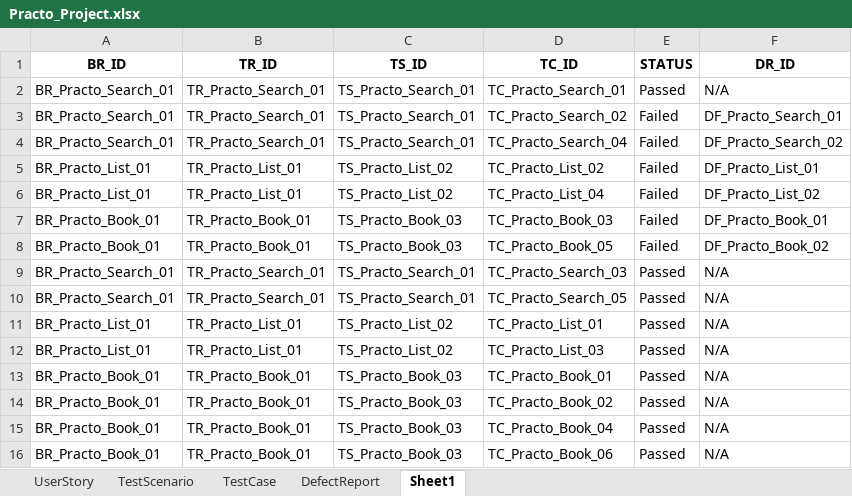
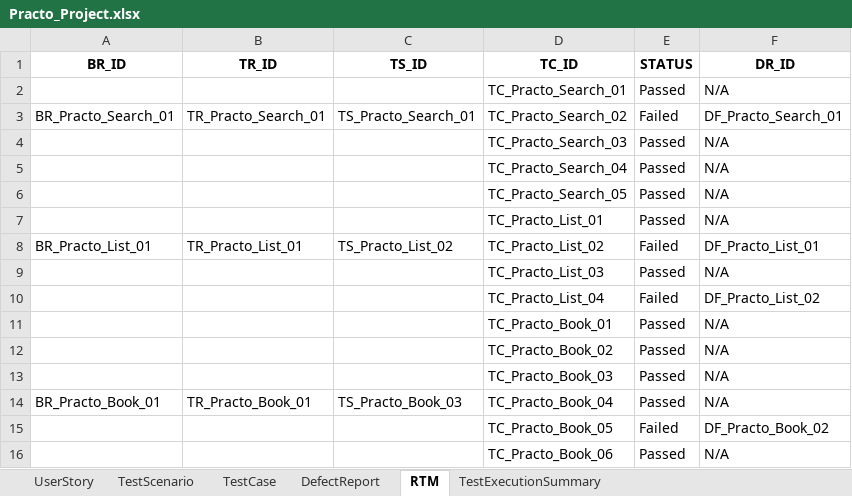
Before and after one commit to Mounika-Saarla/PRACTO_, an Excel workbook: Practo_Project.xlsx, sheet RTM, drawn as a sheet; values as stored, in another font and other column widths than the file's, no borders; removed rows and columns are numbered as before the commit, all else as after; the diff names each change by its address in the sheet, - before the commit and + after, or states it on an @@ line.

Commit message:
Practo- searchforhospital(second commit)

```diff
--- a/Practo_Project.xlsx (sheet RTM)
+++ b/Practo_Project.xlsx (sheet RTM)
-sheet tab: Sheet1
+sheet tab: RTM
+sheet tab: TestExecutionSummary
-A2 (BR_ID): BR_Practo_Search_01
+A2 (BR_ID): (empty)
-B2 (TR_ID): TR_Practo_Search_01
+B2 (TR_ID): (empty)
-C2 (TS_ID): TS_Practo_Search_01
+C2 (TS_ID): (empty)
-row 4: BR_Practo_Search_01 | TR_Practo_Search_01 | TS_Practo_Search_01 | TC_Practo_Search_04 | Failed | DF_Practo_Search_02
+row 4:  |  |  | TC_Practo_Search_03 | Passed | N/A
+row 5:  |  |  | TC_Practo_Search_04 | Passed | N/A
+row 6:  |  |  | TC_Practo_Search_05 | Passed | N/A
+row 7:  |  |  | TC_Practo_List_01 | Passed | N/A
-row 6: BR_Practo_List_01 | TR_Practo_List_01 | TS_Practo_List_02 | TC_Practo_List_04 | Failed | DF_Practo_List_02
-row 7: BR_Practo_Book_01 | TR_Practo_Book_01 | TS_Practo_Book_03 | TC_Practo_Book_03 | Failed | DF_Practo_Book_01
-row 8: BR_Practo_Book_01 | TR_Practo_Book_01 | TS_Practo_Book_03 | TC_Practo_Book_05 | Failed | DF_Practo_Book_02
-row 9: BR_Practo_Search_01 | TR_Practo_Search_01 | TS_Practo_Search_01 | TC_Practo_Search_03 | Passed | N/A
-row 10: BR_Practo_Search_01 | TR_Practo_Search_01 | TS_Practo_Search_01 | TC_Practo_Search_05 | Passed | N/A
-row 11: BR_Practo_List_01 | TR_Practo_List_01 | TS_Practo_List_02 | TC_Practo_List_01 | Passed | N/A
-A9 (BR_ID): BR_Practo_List_01
+A9 (BR_ID): (empty)
-B9 (TR_ID): TR_Practo_List_01
+B9 (TR_ID): (empty)
-C9 (TS_ID): TS_Practo_List_02
+C9 (TS_ID): (empty)
-row 13: BR_Practo_Book_01 | TR_Practo_Book_01 | TS_Practo_Book_03 | TC_Practo_Book_01 | Passed | N/A
-row 14: BR_Practo_Book_01 | TR_Practo_Book_01 | TS_Practo_Book_03 | TC_Practo_Book_02 | Passed | N/A
+row 10:  |  |  | TC_Practo_List_04 | Failed | DF_Practo_List_02
+row 11:  |  |  | TC_Practo_Book_01 | Passed | N/A
+row 12:  |  |  | TC_Practo_Book_02 | Passed | N/A
+row 13:  |  |  | TC_Practo_Book_03 | Passed | N/A
-row 16: BR_Practo_Book_01 | TR_Practo_Book_01 | TS_Practo_Book_03 | TC_Practo_Book_06 | Passed | N/A
+row 15:  |  |  | TC_Practo_Book_05 | Failed | DF_Practo_Book_02
+row 16:  |  |  | TC_Practo_Book_06 | Passed | N/A
```
Also changed, not shown: sheet UserStory.
